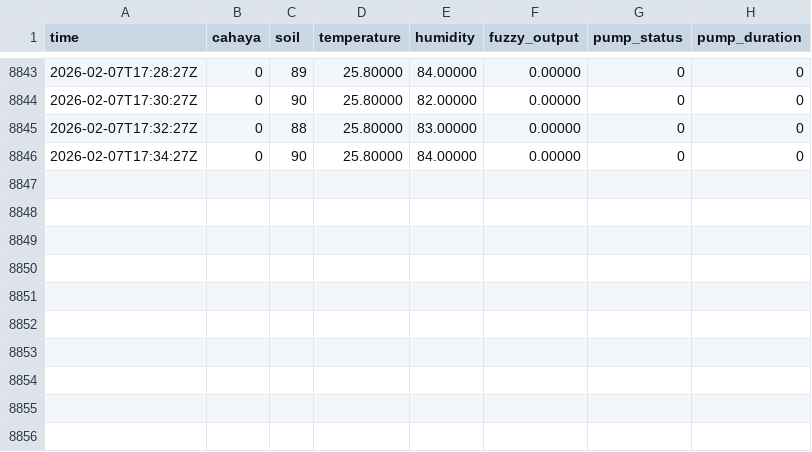
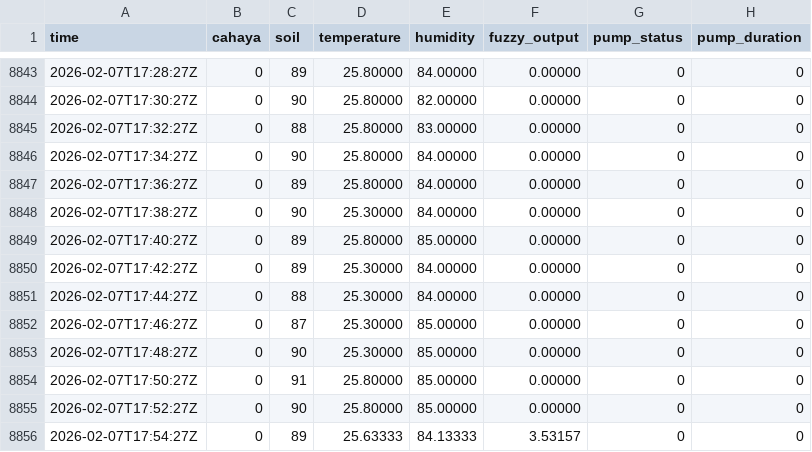
Before and after one commit to ramasn/iot_logger_1, a CSV file: wemos_log.csv, drawn as a sheet; only a part is shown, gaps mark what is left out.

Commit message:
Update sensor log

```diff
--- a/wemos_log.csv
+++ b/wemos_log.csv
@@ -8846 +8846,11 @@ time,cahaya,soil,temperature,humidity,fuzzy_output,pump_status,pump_duration
 2026-02-07T17:34:27Z,0,90,25.80000,84.00000,0.00000,0,0
+2026-02-07T17:36:27Z,0,89,25.80000,84.00000,0.00000,0,0
+2026-02-07T17:38:27Z,0,90,25.30000,84.00000,0.00000,0,0
+2026-02-07T17:40:27Z,0,89,25.80000,85.00000,0.00000,0,0
+2026-02-07T17:42:27Z,0,89,25.30000,84.00000,0.00000,0,0
+2026-02-07T17:44:27Z,0,88,25.30000,84.00000,0.00000,0,0
+2026-02-07T17:46:27Z,0,87,25.30000,85.00000,0.00000,0,0
+2026-02-07T17:48:27Z,0,90,25.30000,85.00000,0.00000,0,0
+2026-02-07T17:50:27Z,0,91,25.80000,85.00000,0.00000,0,0
+2026-02-07T17:52:27Z,0,90,25.80000,85.00000,0.00000,0,0
+2026-02-07T17:54:27Z,0,89,25.63333,84.13333,3.53157,0,0
```
